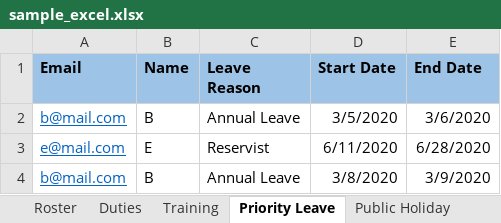
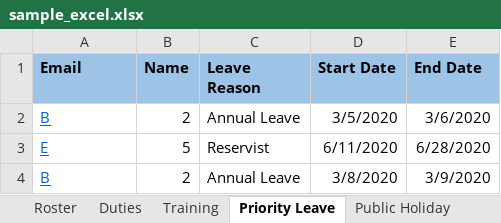
Before and after one commit to GraciaYuwonoKwantalalu/ttsh-scheduling, an Excel workbook: sample_excel.xlsx, sheet Priority Leave, drawn as a sheet; values as stored, in another font and other column widths than the file's, no borders; the diff names each change by its address in the sheet, - before the commit and + after, or states it on an @@ line.

```diff
--- a/sample_excel.xlsx (sheet Priority Leave)
+++ b/sample_excel.xlsx (sheet Priority Leave)
-A2 (Email): b@mail.com
+A2 (Email): B
-B2 (Name): B
+B2 (Name): 2
-A3 (Email): e@mail.com
+A3 (Email): E
-B3 (Name): E
+B3 (Name): 5
-A4 (Email): b@mail.com
+A4 (Email): B
-B4 (Name): B
+B4 (Name): 2
```
Also changed, not shown: sheet Training, 2 other files.
